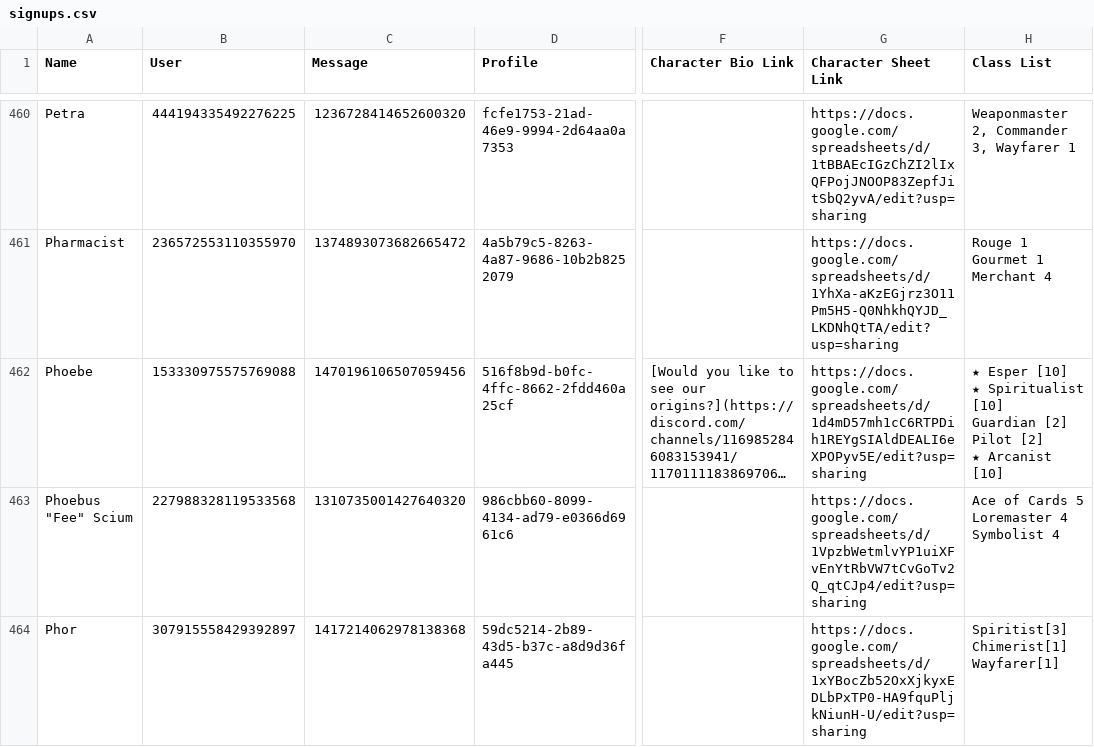
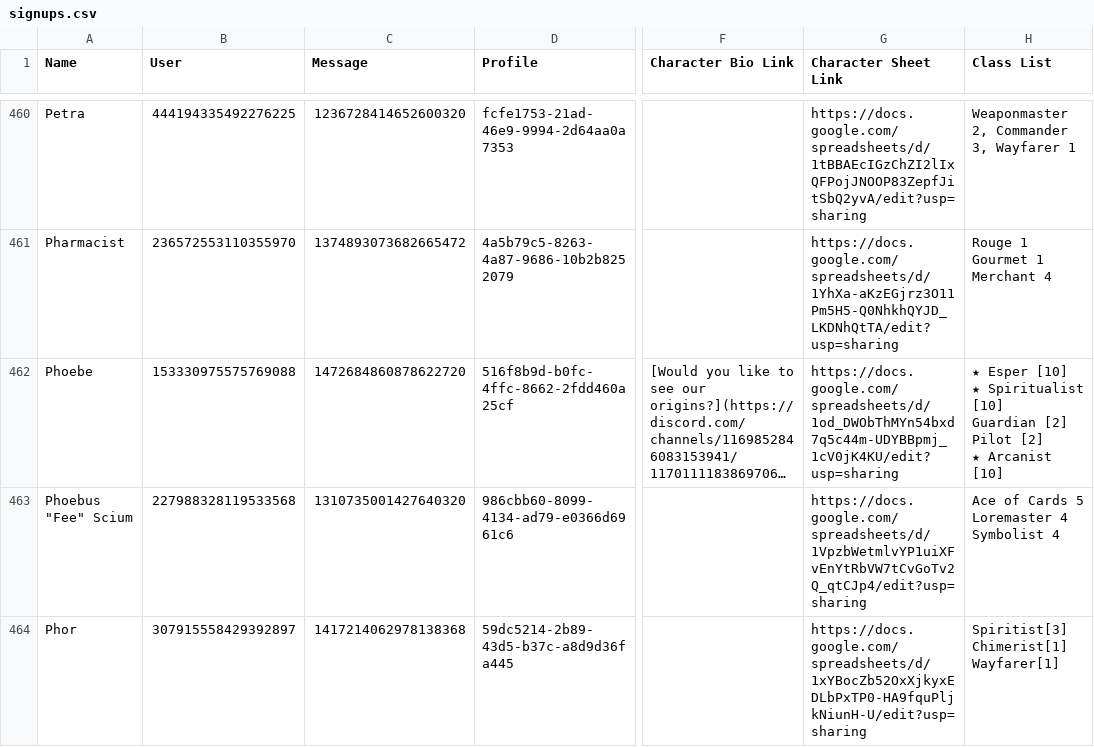
Before and after one commit to jrlol3/Megu-CSV-JSON-Storage, a CSV file: profile/signups.csv, drawn as a sheet; only a part is shown, gaps mark what is left out; long unchanged cells end in …; the diff covers the shown part only; the diff names each change by its address in the sheet, - before the commit and + after, or states it on an @@ line.

Commit message:
Update profile/signups.csv

```diff
--- a/profile/signups.csv
+++ b/profile/signups.csv
-C462 (Message): 1470196106507059456
+C462 (Message): 1472684860878622720
-G462 (Character Sheet Link): https://docs.google.com/spreadsheets/d/1d4mD57mh1cC6RTPDih1REYgSIAldDEALI6eXPOPyv5E/edit?usp=sharing
+G462 (Character Sheet Link): https://docs.google.com/spreadsheets/d/1od_DWObThMYn54bxd7q5c44m-UDYBBpmj_1cV0jK4KU/edit?usp=sharing
```
Also changed, not shown: 7 edited cells elsewhere in this file.
